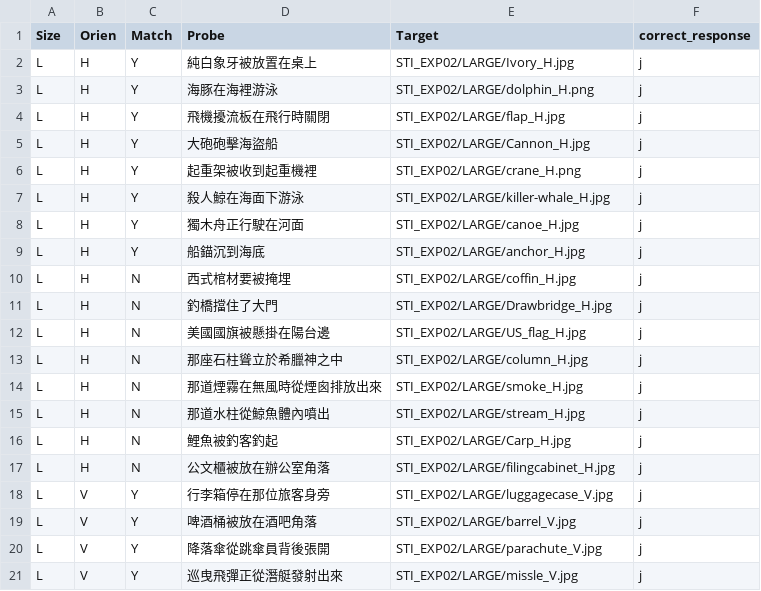
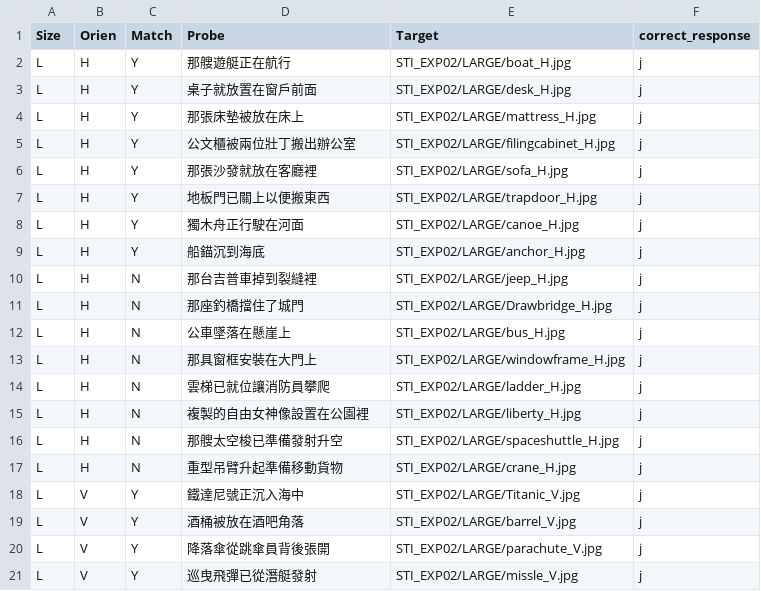
Before and after one commit to SCgeeker/SIM2016_PIC, a CSV file: EXP/C_List01.csv, drawn as a sheet; only a part is shown; the diff covers the shown part only.

```diff
--- a/EXP/C_List01.csv
+++ b/EXP/C_List01.csv
@@ -2,6 +2,6 @@
-"L","H","Y","純白象牙被放置在桌上","STI_EXP02/LARGE/Ivory_H.jpg","j"
-"L","H","Y","海豚在海裡游泳","STI_EXP02/LARGE/dolphin_H.png","j"
-"L","H","Y","飛機擾流板在飛行時關閉","STI_EXP02/LARGE/flap_H.jpg","j"
-"L","H","Y","大砲砲擊海盜船","STI_EXP02/LARGE/Cannon_H.jpg","j"
-"L","H","Y","起重架被收到起重機裡","STI_EXP02/LARGE/crane_H.png","j"
-"L","H","Y","殺人鯨在海面下游泳","STI_EXP02/LARGE/killer-whale_H.jpg","j"
+L,H,Y,那艘遊艇正在航行,STI_EXP02/LARGE/boat_H.jpg,j
+L,H,Y,桌子就放置在窗戶前面,STI_EXP02/LARGE/desk_H.jpg,j
+L,H,Y,那張床墊被放在床上,STI_EXP02/LARGE/mattress_H.jpg,j
+L,H,Y,公文櫃被兩位壯丁搬出辦公室,STI_EXP02/LARGE/filingcabinet_H.jpg,j
+L,H,Y,那張沙發就放在客廳裡,STI_EXP02/LARGE/sofa_H.jpg,j
+L,H,Y,地板門已關上以便搬東西,STI_EXP02/LARGE/trapdoor_H.jpg,j
@@ -10,10 +10,10 @@
-"L","H","N","西式棺材要被掩埋","STI_EXP02/LARGE/coffin_H.jpg","j"
-"L","H","N","釣橋擋住了大門","STI_EXP02/LARGE/Drawbridge_H.jpg","j"
-"L","H","N","美國國旗被懸掛在陽台邊","STI_EXP02/LARGE/US_flag_H.jpg","j"
-"L","H","N","那座石柱聳立於希臘神之中","STI_EXP02/LARGE/column_H.jpg","j"
-"L","H","N","那道煙霧在無風時從煙囪排放出來","STI_EXP02/LARGE/smoke_H.jpg","j"
-"L","H","N","那道水柱從鯨魚體內噴出","STI_EXP02/LARGE/stream_H.jpg","j"
-"L","H","N","鯉魚被釣客釣起","STI_EXP02/LARGE/Carp_H.jpg","j"
-"L","H","N","公文櫃被放在辦公室角落","STI_EXP02/LARGE/filingcabinet_H.jpg","j"
-"L","V","Y","行李箱停在那位旅客身旁","STI_EXP02/LARGE/luggagecase_V.jpg","j"
-"L","V","Y","啤酒桶被放在酒吧角落","STI_EXP02/LARGE/barrel_V.jpg","j"
+L,H,N,那台吉普車掉到裂縫裡,STI_EXP02/LARGE/jeep_H.jpg,j
+L,H,N,那座釣橋擋住了城門,STI_EXP02/LARGE/Drawbridge_H.jpg,j
+L,H,N,公車墜落在懸崖上,STI_EXP02/LARGE/bus_H.jpg,j
+L,H,N,那具窗框安裝在大門上,STI_EXP02/LARGE/windowframe_H.jpg,j
+L,H,N,雲梯已就位讓消防員攀爬,STI_EXP02/LARGE/ladder_H.jpg,j
+L,H,N,複製的自由女神像設置在公園裡,STI_EXP02/LARGE/liberty_H.jpg,j
+L,H,N,那艘太空梭已準備發射升空,STI_EXP02/LARGE/spaceshuttle_H.jpg,j
+L,H,N,重型吊臂升起準備移動貨物,STI_EXP02/LARGE/crane_H.jpg,j
+L,V,Y,鐵達尼號正沉入海中,STI_EXP02/LARGE/Titanic_V.jpg,j
+L,V,Y,酒桶被放在酒吧角落,STI_EXP02/LARGE/barrel_V.jpg,j
@@ -21 +21 @@
-"L","V","Y","巡曳飛彈正從潛艇發射出來","STI_EXP02/LARGE/missle_V.jpg","j"
+L,V,Y,巡曳飛彈已從潛艇發射,STI_EXP02/LARGE/missle_V.jpg,j
```
Also changed, not shown: 90 edited cells elsewhere in this file, EXP/C_List02.csv, EXP/C_List03.csv, 5 other files.
